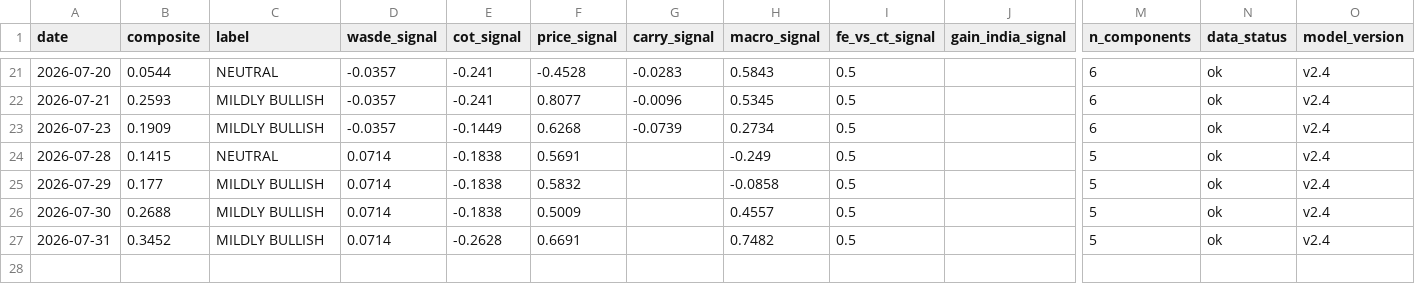
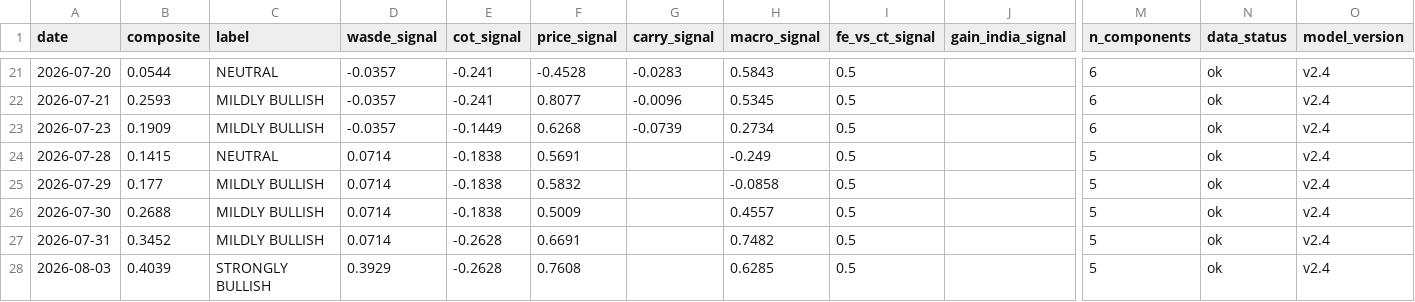
Before and after one commit to vlmsofts/oi-dashboard, a CSV file: data/signals/composite_history.csv, drawn as a sheet; only a part is shown, gaps mark what is left out; rows hold the shown columns only; the diff names each change by its address in the sheet, - before the commit and + after, or states it on an @@ line.

Commit message:
data: composite_history row 2026-08-03 (v2.4)

```diff
--- a/data/signals/composite_history.csv
+++ b/data/signals/composite_history.csv
+row 28: 2026-08-03 | 0.4039 | STRONGLY BULLISH | 0.3929 | -0.2628 | 0.7608 |  | 0.6285 | 0.5 |  | 5 | ok | v2.4
```
